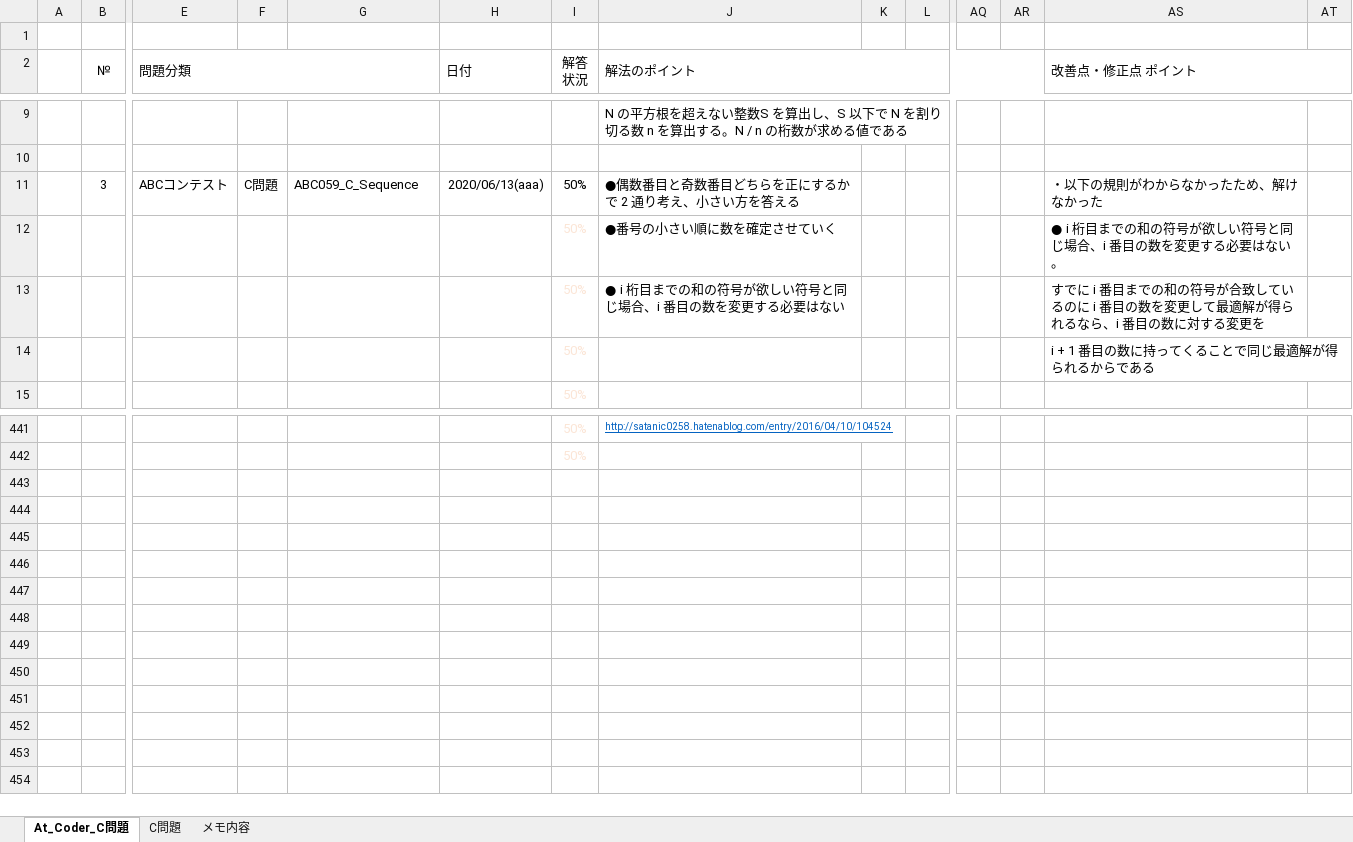
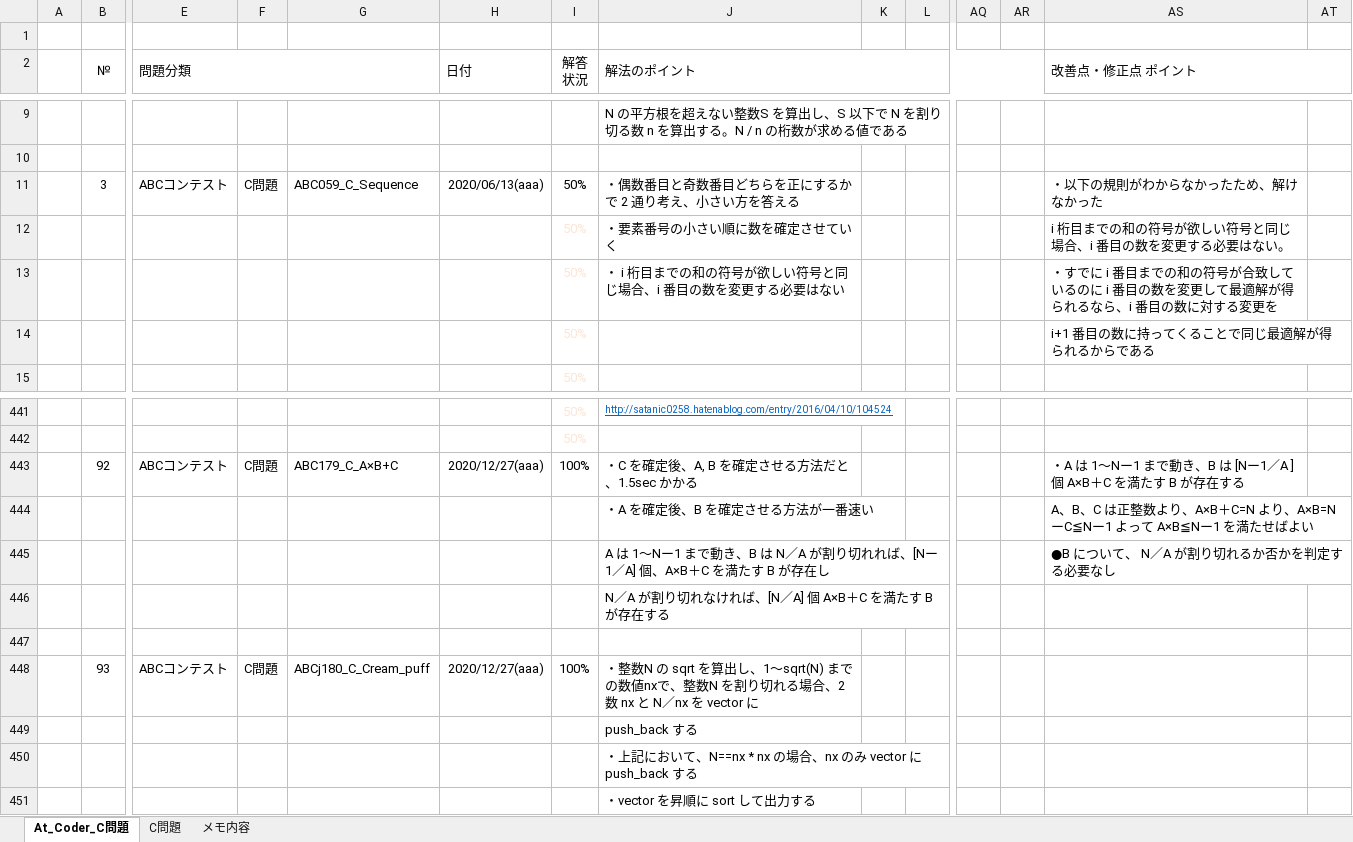
Before and after one commit to roshihie/At_Coder, an Excel workbook: ◆At_Coder_メモ帳◆.xlsm, sheet At_Coder_C問題, drawn as a sheet; only a part is shown, gaps mark what is left out; values as stored, in another font and other column widths than the file's, no borders; charts and pictures and conditional formats not drawn; rows hold the shown columns only; the diff names each change by its address in the sheet, - before the commit and + after, or states it on an @@ line.

```diff
--- a/◆At_Coder_メモ帳◆.xlsm (sheet At_Coder_C問題)
+++ b/◆At_Coder_メモ帳◆.xlsm (sheet At_Coder_C問題)
-J11 (解法のポイント): ●偶数番目と奇数番目どちらを正にするかで 2 通り考え、小さい方を答える
+J11 (解法のポイント): ・偶数番目と奇数番目どちらを正にするかで 2 通り考え、小さい方を答える
-J12 (解法のポイント): ●番号の小さい順に数を確定させていく
+J12 (解法のポイント): ・要素番号の小さい順に数を確定させていく
-AS12 (改善点・修正点 ポイント): ● i 桁目までの和の符号が欲しい符号と同じ場合、i 番目の数を変更する必要はない。
+AS12 (改善点・修正点 ポイント): i 桁目までの和の符号が欲しい符号と同じ場合、i 番目の数を変更する必要はない。
-J13 (解法のポイント): ● i 桁目までの和の符号が欲しい符号と同じ場合、i 番目の数を変更する必要はない
+J13 (解法のポイント): ・ i 桁目までの和の符号が欲しい符号と同じ場合、i 番目の数を変更する必要はない
-AS13 (改善点・修正点 ポイント): すでに…
+AS13 (改善点・修正点 ポイント): ・すでに…
-AS14 (改善点・修正点 ポイント): i + 1 番目の数に持ってくることで同じ最適解が得られるからである
+AS14 (改善点・修正点 ポイント): i+1 番目の数に持ってくることで同じ最適解が得られるからである
+row 443:  | 92 | ABCコンテスト | C問題 | ABC179_C_A×B+C | 2020/12/27(aaa) | 100% | ・C を確定後、A, B を確定させる方法だと、1.5sec かかる |  |  |  |  | ・A は 1～Nー1 まで動き、B は [Nー1／A ] 個 A×B＋C を満たす B が存在する
+row 444:  |  |  |  |  |  |  | ・A を確定後、B を確定させる方法が一番速い |  |  |  |  | A、B、C は正整数より、A×B＋C=N より、A×B=NーC≦Nー1 よって A×B≦Nー1 を満たせばよい
+row 445:  |  |  |  |  |  |  | A は 1～Nー1 まで動き、B は N／A が割り切れれば、[Nー1／A] 個、A×B＋C を満たす B が存在し |  |  |  |  | ●B について、 N／A が割り切れるか否かを判定する必要なし
+row 446:  |  |  |  |  |  |  | N／A が割り切れなければ、[N／A] 個 A×B＋C を満たす B が存在する
+row 447: (empty)
+row 448:  | 93 | ABCコンテスト | C問題 | ABCj180_C_Cream_puff | 2020/12/27(aaa) | 100% | ・整数N の sqrt を算出し、1～sqrt(N) までの数値nxで、整数N を割り切れる場合、2数 nx と N／nx を vector に
+row 449:  |  |  |  |  |  |  | push_back する
+row 450:  |  |  |  |  |  |  | ・上記において、N==nx * nx の場合、nx のみ vector に push_back する
+row 451:  |  |  |  |  |  |  | ・vector を昇順に sort して出力する
```
Also changed, not shown: 4 other files.
